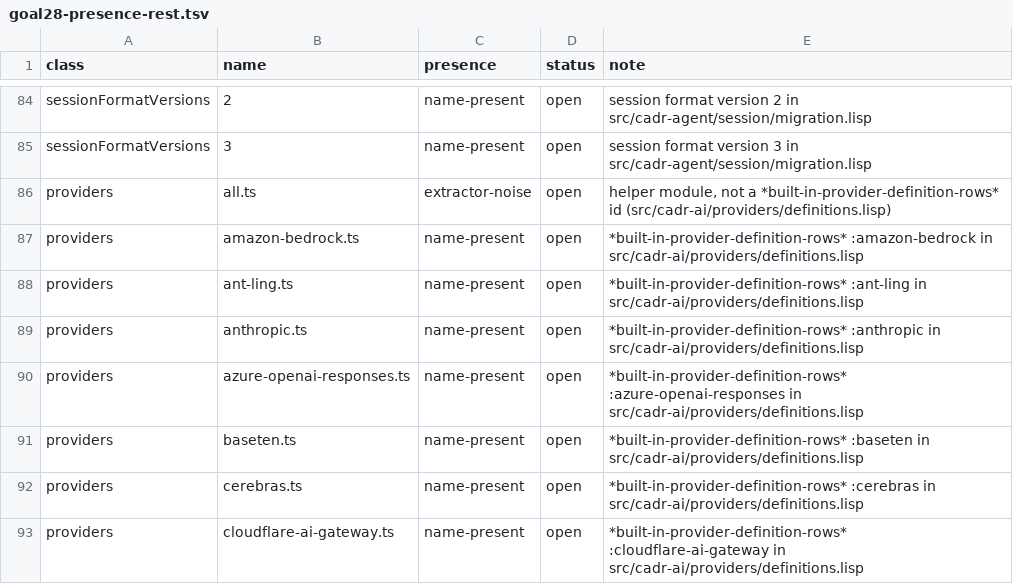
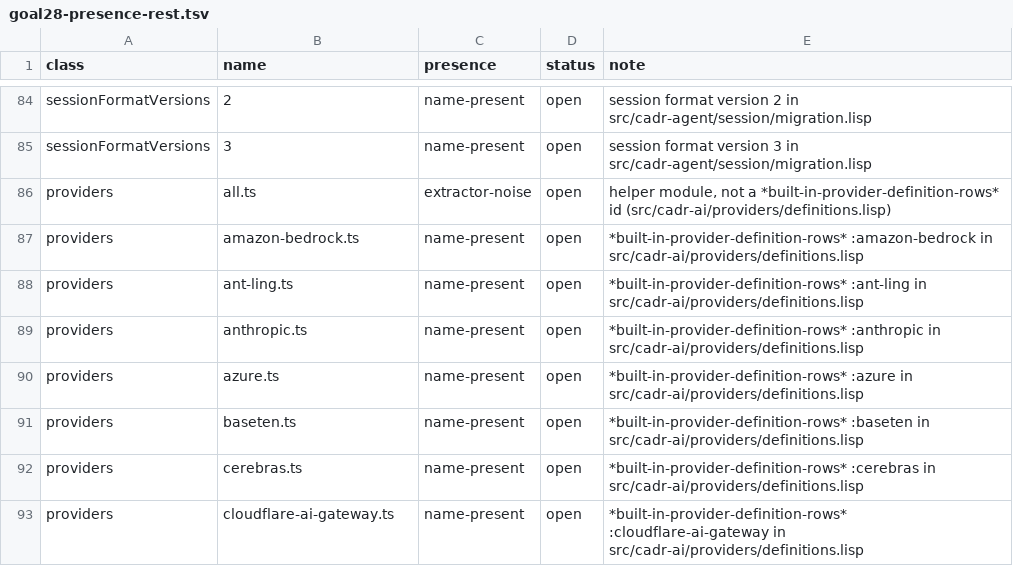
Before and after one commit to artwalker/cadr, a TSV file: docs/benchmarks/goal28-presence-rest.tsv, drawn as a sheet; only a part is shown, gaps mark what is left out.

```diff
--- a/docs/benchmarks/goal28-presence-rest.tsv
+++ b/docs/benchmarks/goal28-presence-rest.tsv
@@ -89,3 +89,3 @@ providers	ant-ling.ts	name-present	open	*built-in-provider-definition-rows* :ant
 providers	anthropic.ts	name-present	open	*built-in-provider-definition-rows* :anthropic in src/cadr-ai/providers/definitions.lisp
-providers	azure-openai-responses.ts	name-present	open	*built-in-provider-definition-rows* :azure-openai-responses in src/cadr-ai/providers/definitions.lisp
+providers	azure.ts	name-present	open	*built-in-provider-definition-rows* :azure in src/cadr-ai/providers/definitions.lisp
 providers	baseten.ts	name-present	open	*built-in-provider-definition-rows* :baseten in src/cadr-ai/providers/definitions.lisp
```
Also changed, not shown: docs/benchmarks/goal28-adjudications.tsv, docs/benchmarks/goal28-capabilities.tsv, 39 other files.
